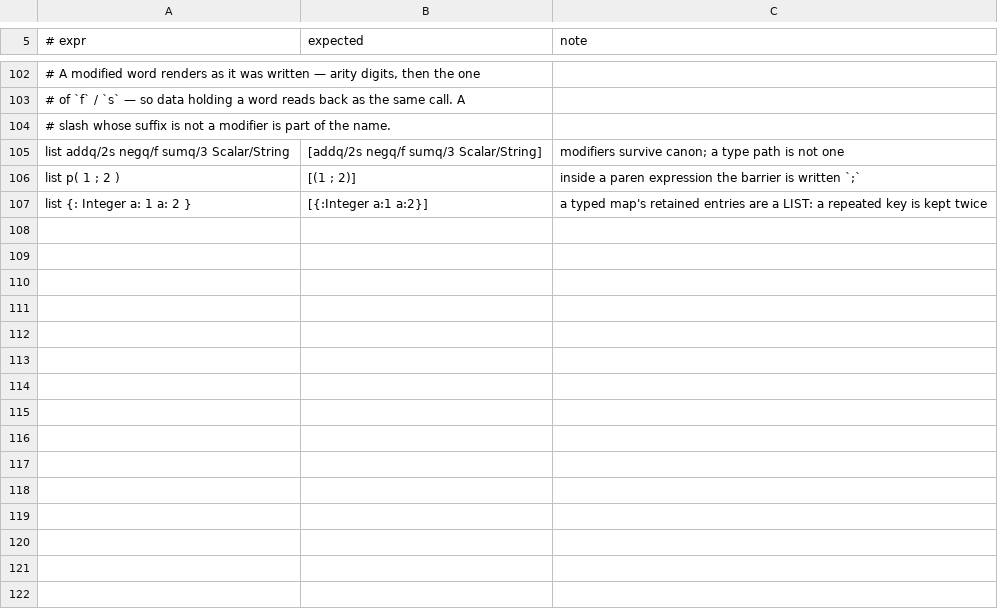
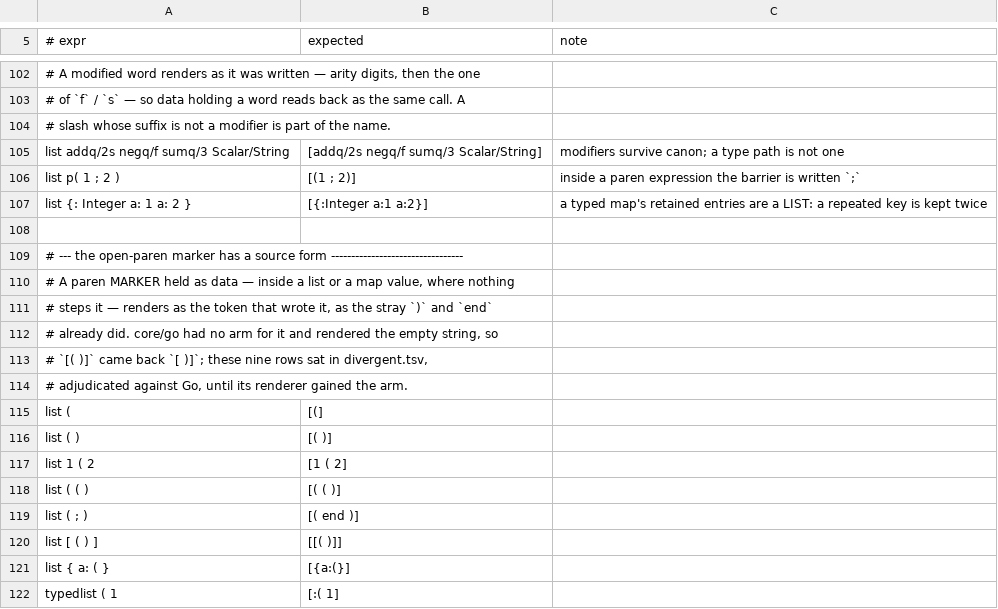
Before and after one commit to boru-lang/boru, a TSV file: core/spec/canon.tsv, drawn as a sheet; only a part is shown, gaps mark what is left out; the diff names each change by its address in the sheet, - before the commit and + after, or states it on an @@ line.

```diff
--- a/core/spec/canon.tsv
+++ b/core/spec/canon.tsv
+row 108: (empty)
+row 109: # --- the open-paren marker has a source form ---------------------------------
+row 110: # A paren MARKER held as data — inside a list or a map value, where nothing
+row 111: # steps it — renders as the token that wrote it, as the stray `)` and `end`
+row 112: # already did. core/go had no arm for it and rendered the empty string, so
+row 113: # `[( )]` came back `[ )]`; these nine rows sat in divergent.tsv,
+row 114: # adjudicated against Go, until its renderer gained the arm.
+row 115: list ( | [(]
+row 116: list ( ) | [( )]
+row 117: list 1 ( 2 | [1 ( 2]
+row 118: list ( ( ) | [( ( )]
+row 119: list ( ; ) | [( end )]
+row 120: list [ ( ) ] | [[( )]]
+row 121: list { a: ( } | [{a:(}]
+row 122: typedlist ( 1 | [:( 1]
```
Also changed, not shown: core/spec/data.tsv, core/spec/divergent.tsv, 3 other files.
